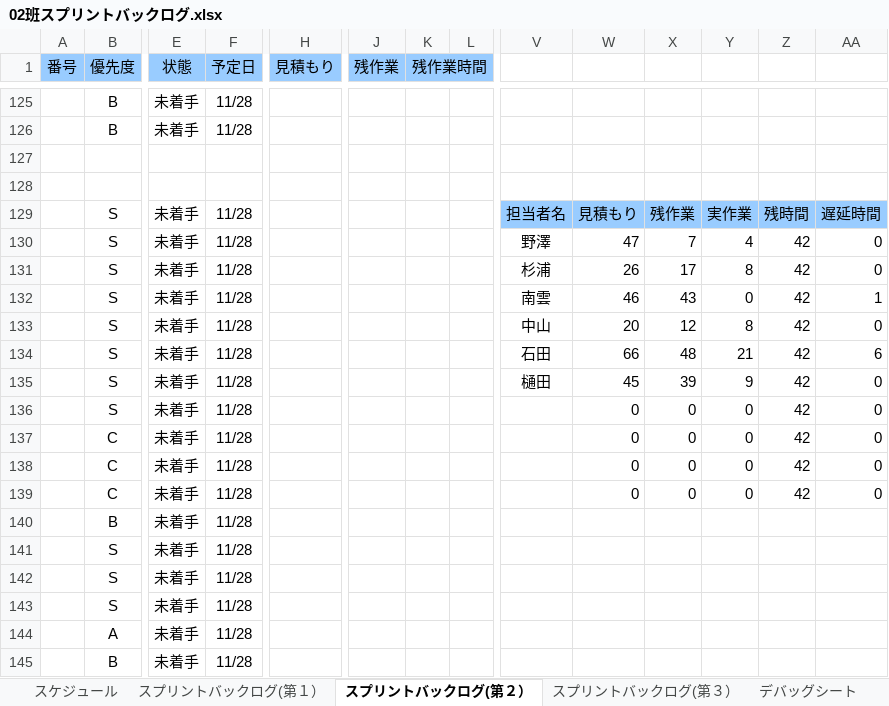
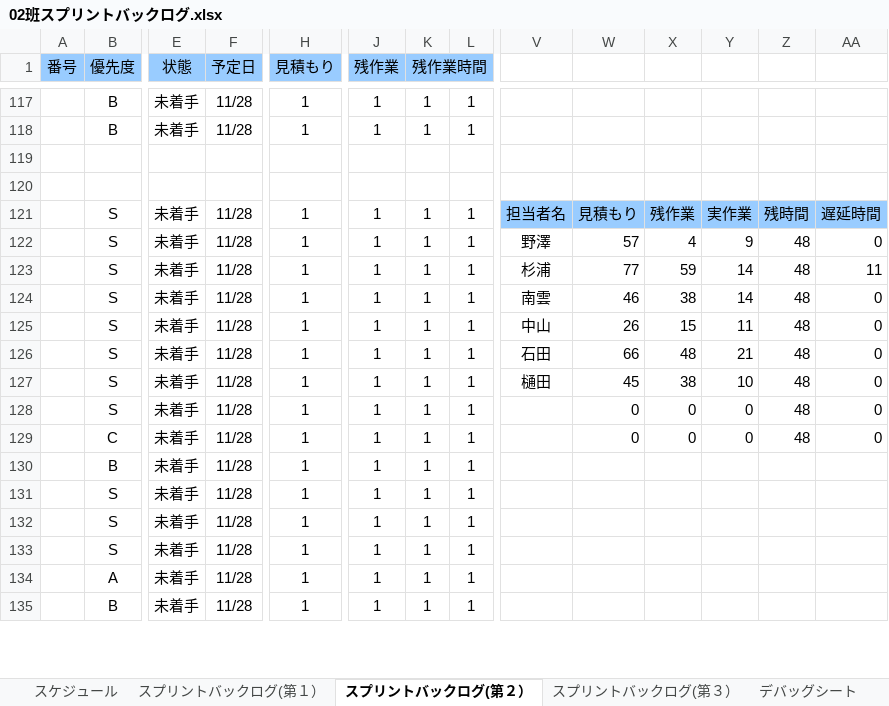
Before and after one commit to NHGC20172H02/PL, an Excel workbook: バックログ/02班スプリントバックログ.xlsx, sheet スプリントバックログ(第２）, drawn as a sheet; only a part is shown, gaps mark what is left out; values as stored, in another font and other column widths than the file's, no borders; charts and pictures and conditional formats not drawn; removed rows and columns are numbered as before the commit, all else as after; rows hold the shown columns only; the diff covers the shown part only; the diff names each change by its address in the sheet, - before the commit and + after, or states it on an @@ line.

```diff
--- a/バックログ/02班スプリントバックログ.xlsx (sheet スプリントバックログ(第２）)
+++ b/バックログ/02班スプリントバックログ.xlsx (sheet スプリントバックログ(第２）)
-H117:H118 (見積もり): (empty)
+H117:H118 (見積もり): 1
-J117:J118 (残作業): (empty)
+J117:J118 (残作業): 1
-K117:K118 (残作業時間): (empty)
+K117:K118 (残作業時間): 1
-L117:L118: (empty)
+L117:L118: 1
-H121 (見積もり): (empty)
+H121 (見積もり): 1
-J121 (残作業): (empty)
+J121 (残作業): 1
-K121 (残作業時間): (empty)
+K121 (残作業時間): 1
-L121: (empty)
+L121: 1
-row 130:  | S | 未着手 | 11/28 |  |  |  |  | 野澤 | 47 | 7 | 4 | 42 | 0
-row 131:  | S | 未着手 | 11/28 |  |  |  |  | 杉浦 | 26 | 17 | 8 | 42 | 0
-row 132:  | S | 未着手 | 11/28 |  |  |  |  | 南雲 | 46 | 43 | 0 | 42 | 1
-row 133:  | S | 未着手 | 11/28 |  |  |  |  | 中山 | 20 | 12 | 8 | 42 | 0
+row 122:  | S | 未着手 | 11/28 | 1 | 1 | 1 | 1 | 野澤 | 57 | 4 | 9 | 48 | 0
+row 123:  | S | 未着手 | 11/28 | 1 | 1 | 1 | 1 | 杉浦 | 77 | 59 | 14 | 48 | 11
+row 124:  | S | 未着手 | 11/28 | 1 | 1 | 1 | 1 | 南雲 | 46 | 38 | 14 | 48 | 0
+row 125:  | S | 未着手 | 11/28 | 1 | 1 | 1 | 1 | 中山 | 26 | 15 | 11 | 48 | 0
-H126:H128 (見積もり): (empty)
+H126:H128 (見積もり): 1
-J126:J128 (残作業): (empty)
+J126:J128 (残作業): 1
-K126:K128 (残作業時間): (empty)
+K126:K128 (残作業時間): 1
-L126:L128: (empty)
+L126:L128: 1
-Z126:Z128: 42
+Z126:Z128: 48
-AA126: 6
+AA126: 0
-X127: 39
+X127: 38
-Y127: 9
+Y127: 10
-row 137:  | C | 未着手 | 11/28 |  |  |  |  |  | 0 | 0 | 0 | 42 | 0
-row 138:  | C | 未着手 | 11/28 |  |  |  |  |  | 0 | 0 | 0 | 42 | 0
-H129:H135 (見積もり): (empty)
+H129:H135 (見積もり): 1
-J129:J135 (残作業): (empty)
+J129:J135 (残作業): 1
-K129:K135 (残作業時間): (empty)
+K129:K135 (残作業時間): 1
-L129:L135: (empty)
+L129:L135: 1
-Z129: 42
+Z129: 48
```
Also changed, not shown: 15 added rows, 29 removed rows and 179 edited cells elsewhere in this sheet, formulas that keep their value, charts or pictures, 2 other files.
